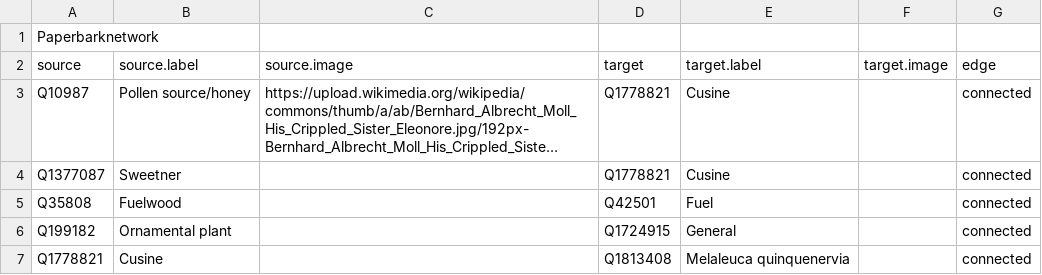
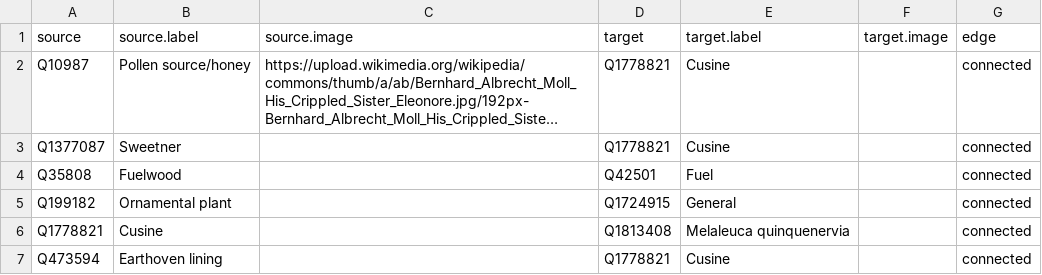
Before and after one commit to julia-ha/visual-essays, a TSV file: Paperbarknetwork.tsv, drawn as a sheet; only a part is shown; the shorter side is filled out with more unchanged rows; long unchanged cells end in …; the diff names each change by its address in the sheet, - before the commit and + after, or states it on an @@ line.

Commit message:
Add files via upload

```diff
--- a/Paperbarknetwork.tsv
+++ b/Paperbarknetwork.tsv
-row 1: Paperbarknetwork
```
